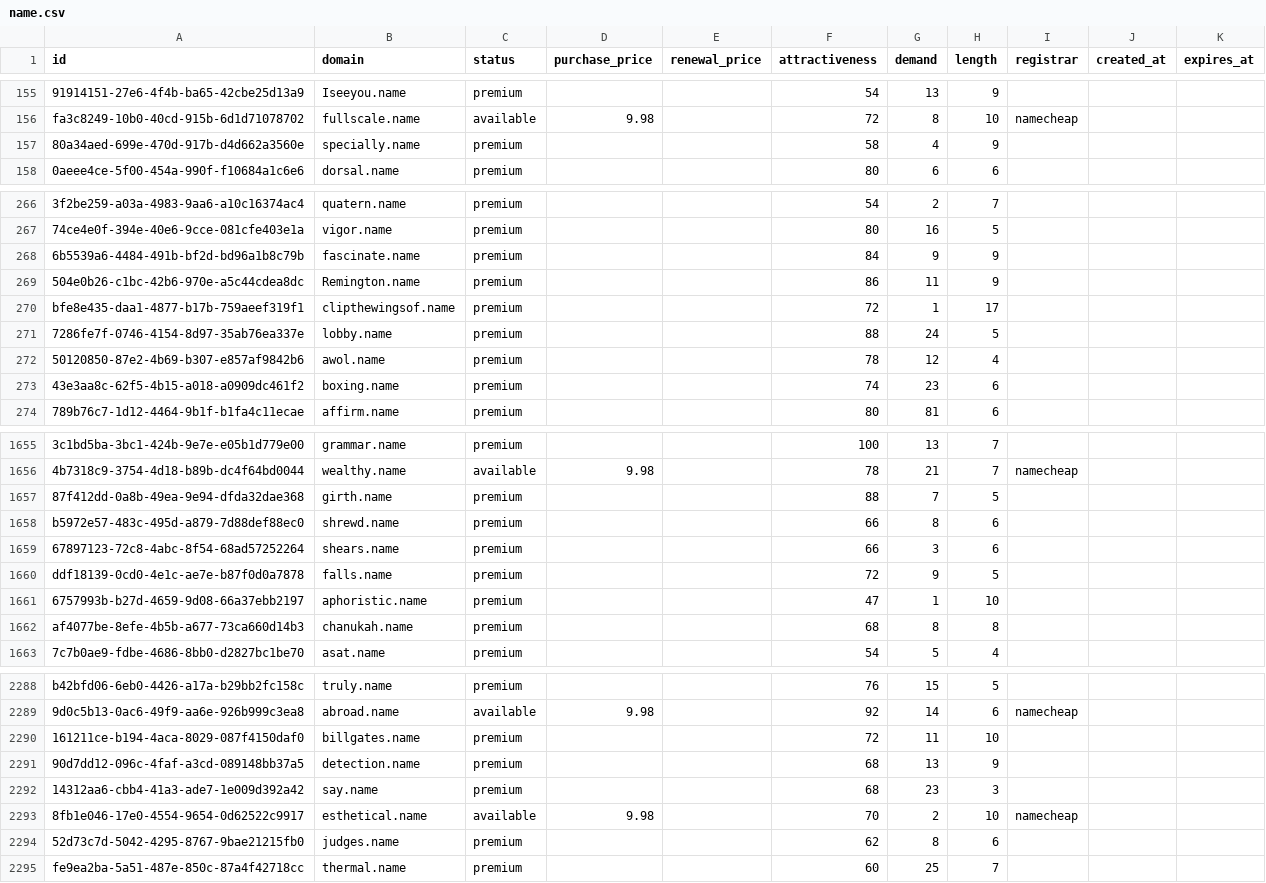
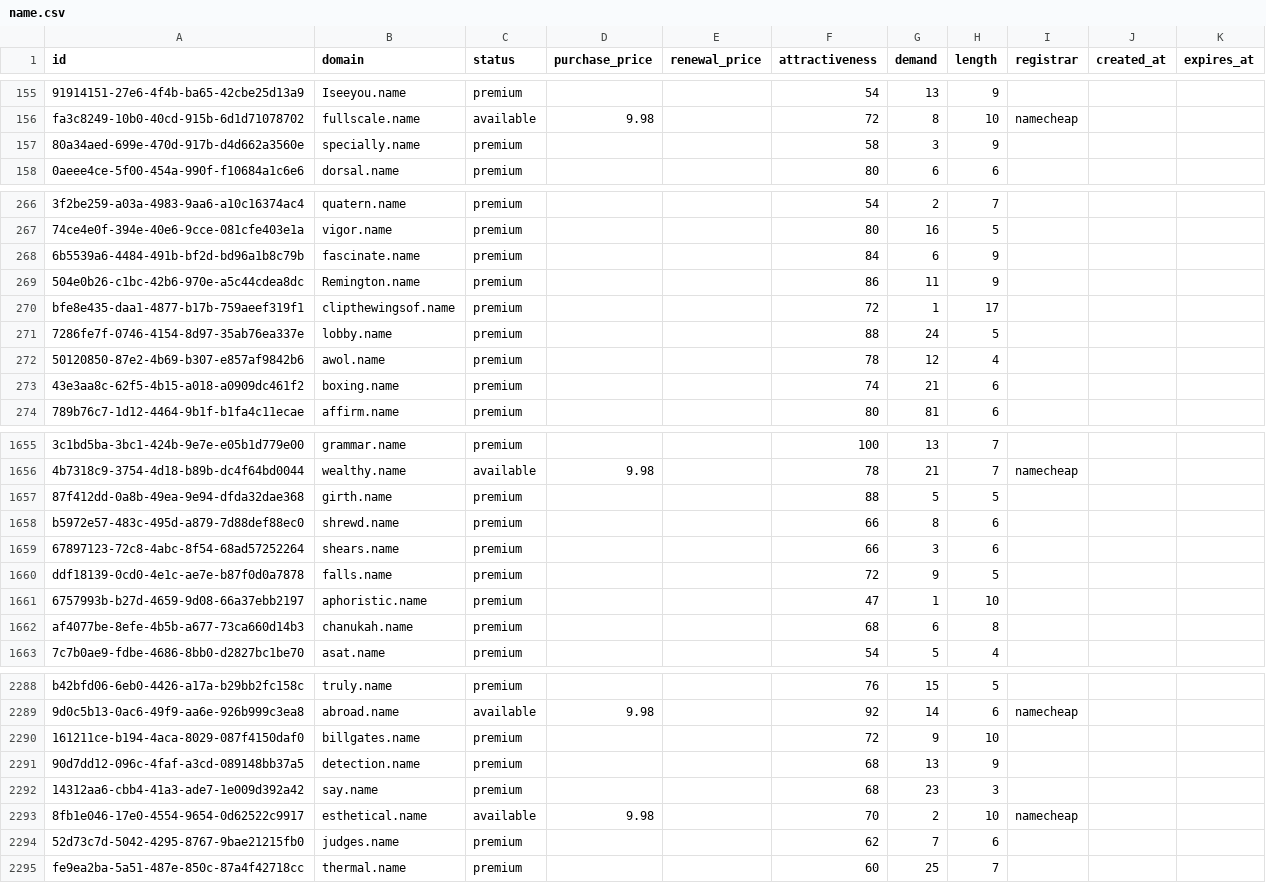
Before and after one commit to UniqueDomains/name-oneword-domains, a CSV file: name.csv, drawn as a sheet; only a part is shown, gaps mark what is left out; the diff covers the shown part only; the diff names each change by its address in the sheet, - before the commit and + after, or states it on an @@ line.

Commit message:
Domains update

```diff
--- a/name.csv
+++ b/name.csv
-G157 (demand): 4
+G157 (demand): 3
-G268 (demand): 9
+G268 (demand): 6
-G273 (demand): 23
+G273 (demand): 21
-G1657 (demand): 7
+G1657 (demand): 5
-G1662 (demand): 8
+G1662 (demand): 6
-G2290 (demand): 11
+G2290 (demand): 9
-G2294 (demand): 8
+G2294 (demand): 7
```
Also changed, not shown: 129 edited cells elsewhere in this file, 6 other files.
